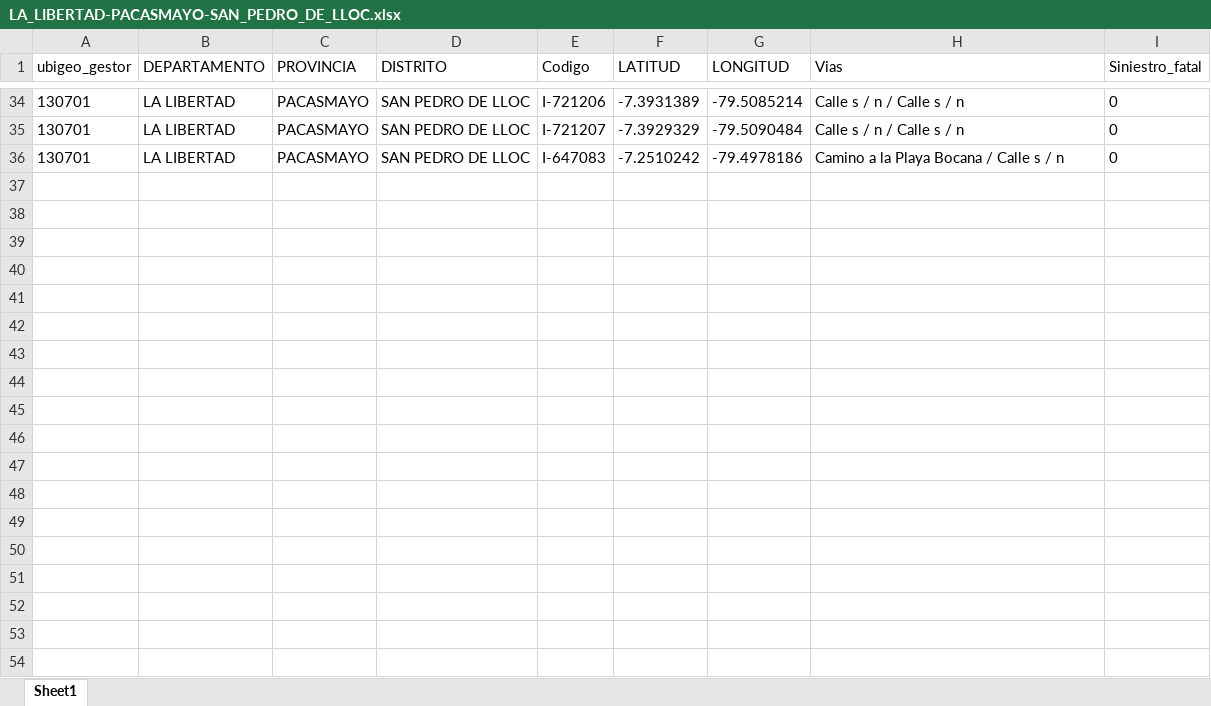
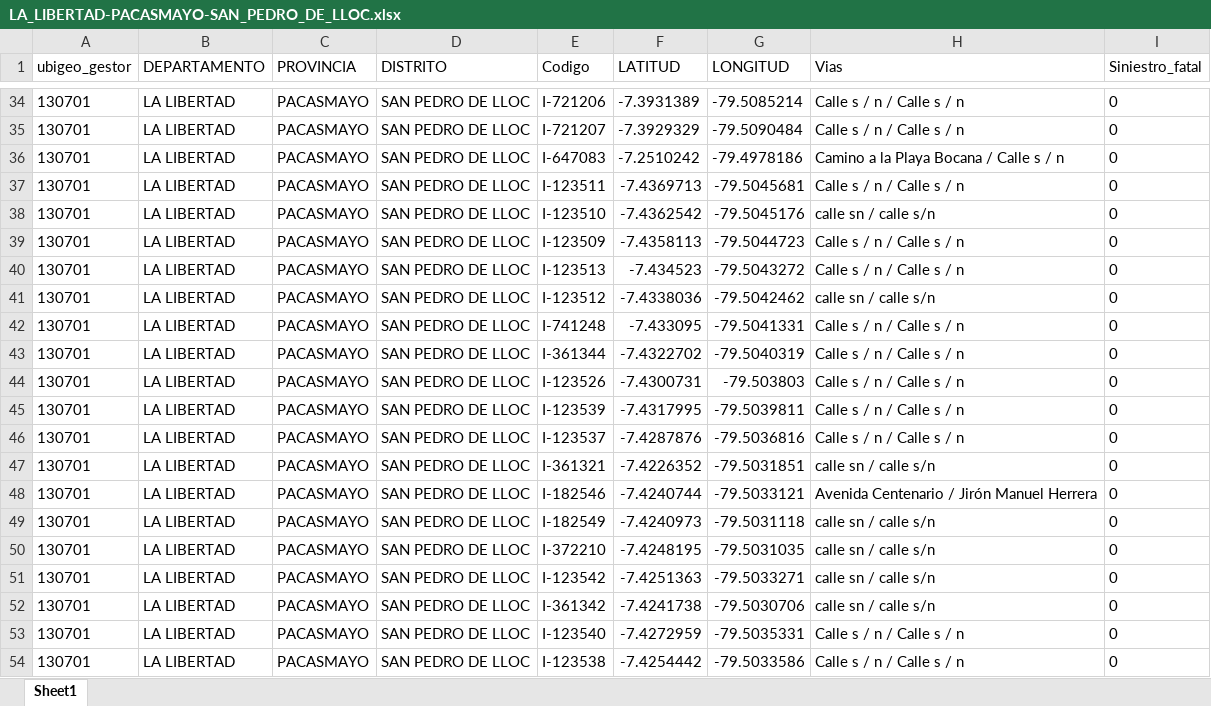
Before and after one commit to dsv-mtc/PI2026, an Excel workbook: Intersecciones/excels/LA_LIBERTAD-PACASMAYO-SAN_PEDRO_DE_LLOC.xlsx, sheet Sheet1, drawn as a sheet; only a part is shown, gaps mark what is left out; values as stored, in another font and other column widths than the file's, no borders; the diff names each change by its address in the sheet, - before the commit and + after, or states it on an @@ line.

```diff
--- a/Intersecciones/excels/LA_LIBERTAD-PACASMAYO-SAN_PEDRO_DE_LLOC.xlsx (sheet Sheet1)
+++ b/Intersecciones/excels/LA_LIBERTAD-PACASMAYO-SAN_PEDRO_DE_LLOC.xlsx (sheet Sheet1)
+row 37: 130701 | LA LIBERTAD | PACASMAYO | SAN PEDRO DE LLOC | I-123511 | -7.4369713 | -79.5045681 | Calle s / n / Calle s / n | 0
+row 38: 130701 | LA LIBERTAD | PACASMAYO | SAN PEDRO DE LLOC | I-123510 | -7.4362542 | -79.5045176 | calle sn / calle s/n | 0
+row 39: 130701 | LA LIBERTAD | PACASMAYO | SAN PEDRO DE LLOC | I-123509 | -7.4358113 | -79.5044723 | Calle s / n / Calle s / n | 0
+row 40: 130701 | LA LIBERTAD | PACASMAYO | SAN PEDRO DE LLOC | I-123513 | -7.434523 | -79.5043272 | Calle s / n / Calle s / n | 0
+row 41: 130701 | LA LIBERTAD | PACASMAYO | SAN PEDRO DE LLOC | I-123512 | -7.4338036 | -79.5042462 | calle sn / calle s/n | 0
+row 42: 130701 | LA LIBERTAD | PACASMAYO | SAN PEDRO DE LLOC | I-741248 | -7.433095 | -79.5041331 | Calle s / n / Calle s / n | 0
+row 43: 130701 | LA LIBERTAD | PACASMAYO | SAN PEDRO DE LLOC | I-361344 | -7.4322702 | -79.5040319 | Calle s / n / Calle s / n | 0
+row 44: 130701 | LA LIBERTAD | PACASMAYO | SAN PEDRO DE LLOC | I-123526 | -7.4300731 | -79.503803 | Calle s / n / Calle s / n | 0
+row 45: 130701 | LA LIBERTAD | PACASMAYO | SAN PEDRO DE LLOC | I-123539 | -7.4317995 | -79.5039811 | Calle s / n / Calle s / n | 0
+row 46: 130701 | LA LIBERTAD | PACASMAYO | SAN PEDRO DE LLOC | I-123537 | -7.4287876 | -79.5036816 | Calle s / n / Calle s / n | 0
+row 47: 130701 | LA LIBERTAD | PACASMAYO | SAN PEDRO DE LLOC | I-361321 | -7.4226352 | -79.5031851 | calle sn / calle s/n | 0
+row 48: 130701 | LA LIBERTAD | PACASMAYO | SAN PEDRO DE LLOC | I-182546 | -7.4240744 | -79.5033121 | Avenida Centenario / Jirón Manuel Herrera | 0
+row 49: 130701 | LA LIBERTAD | PACASMAYO | SAN PEDRO DE LLOC | I-182549 | -7.4240973 | -79.5031118 | calle sn / calle s/n | 0
+row 50: 130701 | LA LIBERTAD | PACASMAYO | SAN PEDRO DE LLOC | I-372210 | -7.4248195 | -79.5031035 | calle sn / calle s/n | 0
+row 51: 130701 | LA LIBERTAD | PACASMAYO | SAN PEDRO DE LLOC | I-123542 | -7.4251363 | -79.5033271 | calle sn / calle s/n | 0
+row 52: 130701 | LA LIBERTAD | PACASMAYO | SAN PEDRO DE LLOC | I-361342 | -7.4241738 | -79.5030706 | calle sn / calle s/n | 0
+row 53: 130701 | LA LIBERTAD | PACASMAYO | SAN PEDRO DE LLOC | I-123540 | -7.4272959 | -79.5035331 | Calle s / n / Calle s / n | 0
+row 54: 130701 | LA LIBERTAD | PACASMAYO | SAN PEDRO DE LLOC | I-123538 | -7.4254442 | -79.5033586 | Calle s / n / Calle s / n | 0
```
Also changed, not shown: Intersecciones/excels/APURIMAC-ANDAHUAYLAS-SAN_JERONIMO.xlsx, Intersecciones/excels/CUSCO-CUSCO-SAN_JERONIMO.xlsx, 29 other files.
